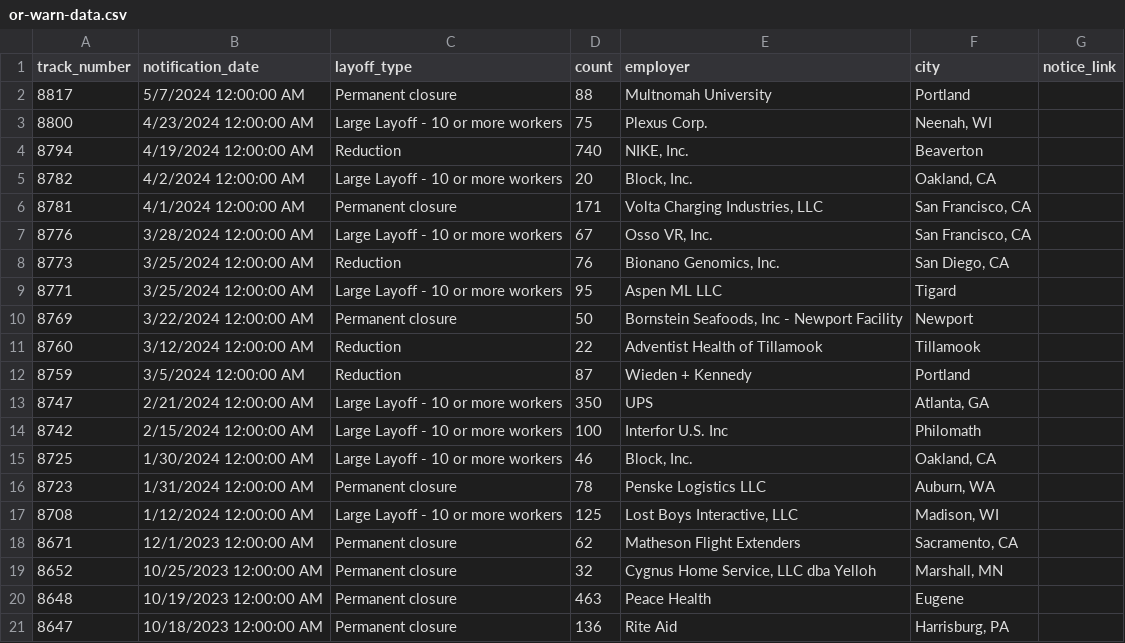
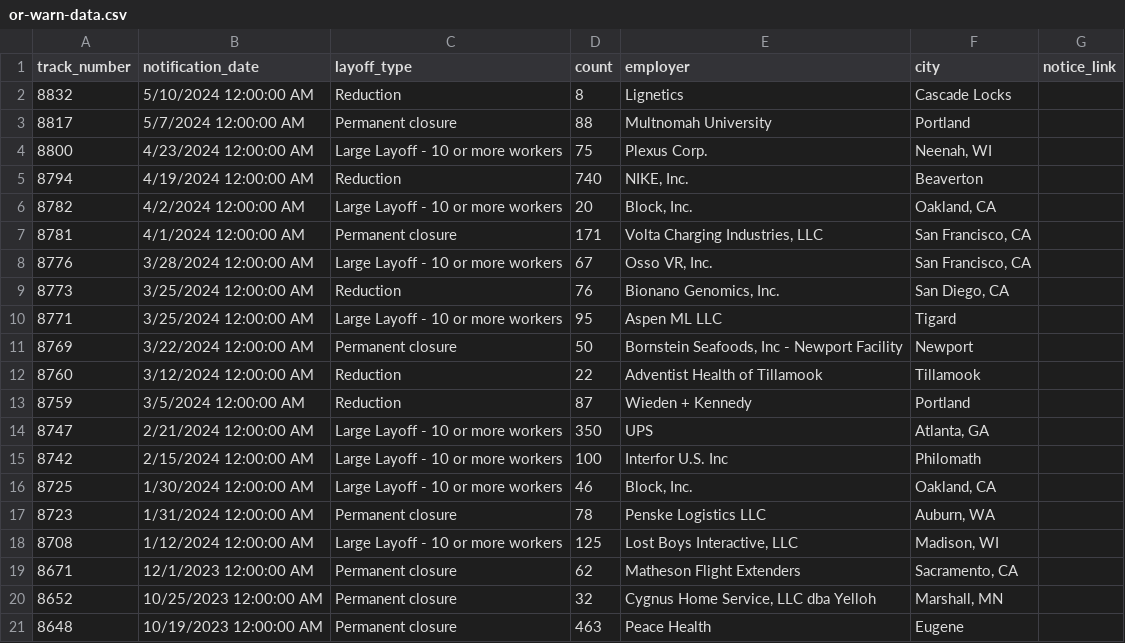
Before and after one commit to deleonkr/oregon-warn-list, a CSV file: or-warn-data.csv, drawn as a sheet.

```diff
--- a/or-warn-data.csv
+++ b/or-warn-data.csv
@@ -1,2 +1,3 @@
 track_number,notification_date,layoff_type,count,employer,city,notice_link
+8832,5/10/2024 12:00:00 AM,Reduction,8,Lignetics,Cascade Locks,
 8817,5/7/2024 12:00:00 AM,Permanent closure,88,Multnomah University,Portland,
@@ -20,2 +21 @@ track_number,notification_date,layoff_type,count,employer,city,notice_link
 8648,10/19/2023 12:00:00 AM,Permanent closure,463,Peace Health,Eugene,
-8647,10/18/2023 12:00:00 AM,Permanent closure,136,Rite Aid,"Harrisburg, PA",
```
